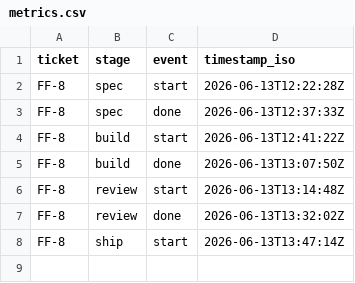
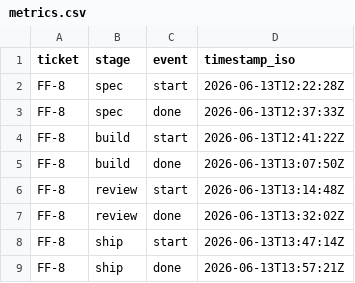
Before and after one commit to oleksii-kyrsenko/flowforge-pilot, a CSV file: docs/metrics/metrics.csv, drawn as a sheet.

```diff
--- a/docs/metrics/metrics.csv
+++ b/docs/metrics/metrics.csv
@@ -8 +8,2 @@ FF-8,review,done,2026-06-13T13:32:02Z
 FF-8,ship,start,2026-06-13T13:47:14Z
+FF-8,ship,done,2026-06-13T13:57:21Z
```
Also changed, not shown: 1 other file.
